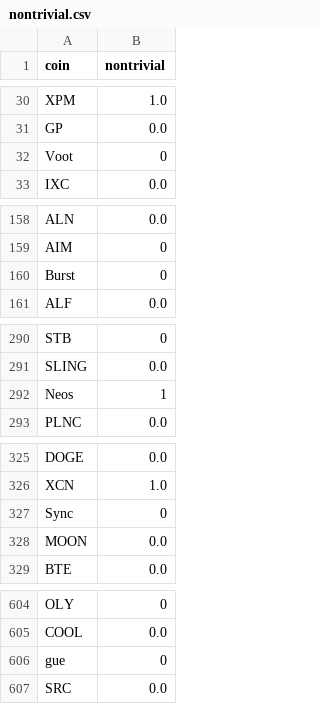
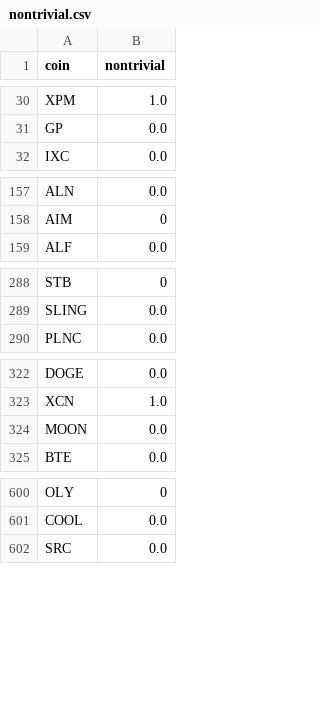
Before and after one commit to nikete/Comunity-Structure-Extremely-Speculative-Asset-Dynamics, a CSV file: data/nontrivial.csv, drawn as a sheet; only a part is shown, gaps mark what is left out; the diff covers the shown part only.

Commit message:
Remove duplicates from nontrivial data

```diff
--- a/data/nontrivial.csv
+++ b/data/nontrivial.csv
@@ -31,3 +31,2 @@ XPM,1.0
 GP,0.0
-Voot,0
 IXC,0.0
@@ -159,3 +158,2 @@ ALN,0.0
 AIM,0
-Burst,0
 ALF,0.0
@@ -291,3 +289,2 @@ STB,0
 SLING,0.0
-Neos,1
 PLNC,0.0
@@ -326,3 +323,2 @@ DOGE,0.0
 XCN,1.0
-Sync,0
 MOON,0.0
@@ -605,3 +601,2 @@ OLY,0
 COOL,0.0
-gue,0
 SRC,0.0
```
Also changed, not shown: 1 removed row elsewhere in this file.
